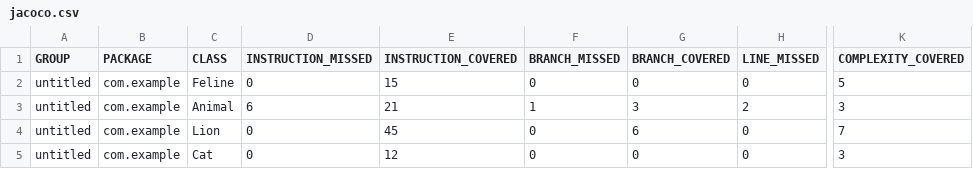
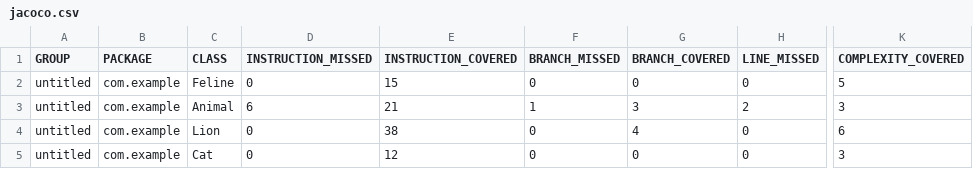
Before and after one commit to ibogdankova/qa_java, a CSV file: target/site/jacoco/jacoco.csv, drawn as a sheet; only a part is shown, gaps mark what is left out; the diff names each change by its address in the sheet, - before the commit and + after, or states it on an @@ line.

Commit message:
add jacoco

```diff
--- a/target/site/jacoco/jacoco.csv
+++ b/target/site/jacoco/jacoco.csv
-E4 (INSTRUCTION_COVERED): 45
+E4 (INSTRUCTION_COVERED): 38
-G4 (BRANCH_COVERED): 6
+G4 (BRANCH_COVERED): 4
-K4 (COMPLEXITY_COVERED): 7
+K4 (COMPLEXITY_COVERED): 6
```
Also changed, not shown: 16 other files.
